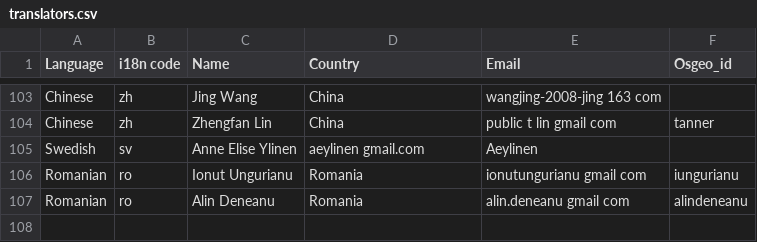
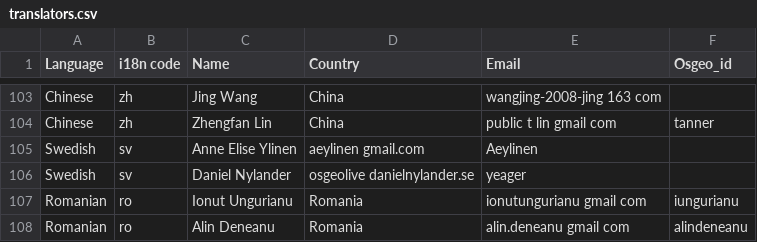
Before and after one commit to OSGeo/OSGeoLive-doc, a CSV file: translators.csv, drawn as a sheet; only a part is shown, gaps mark what is left out; the diff names each change by its address in the sheet, - before the commit and + after, or states it on an @@ line.

Commit message:
Adding myself to translators.csv

```diff
--- a/translators.csv
+++ b/translators.csv
+row 106: Swedish | sv | Daniel Nylander | osgeolive danielnylander.se | yeager
```
